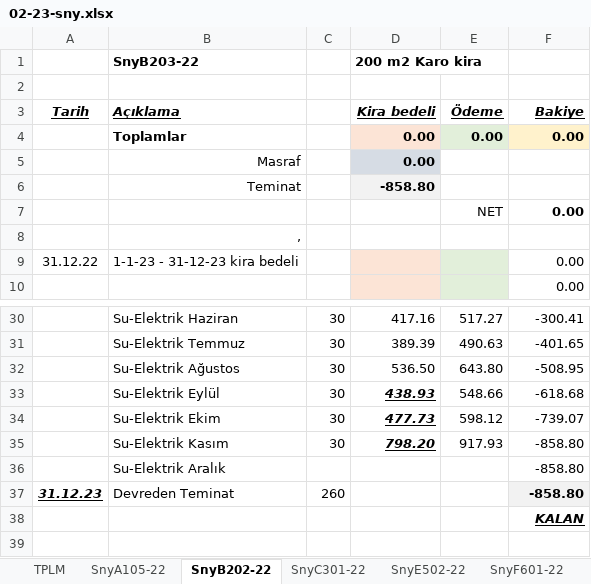
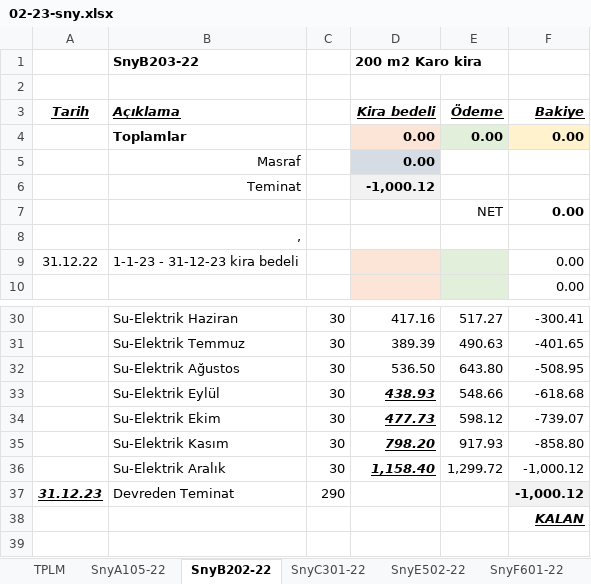
Before and after one commit to roboturx/tdy, an Excel workbook: 02-23-sny.xlsx, sheet SnyB202-22, drawn as a sheet; only a part is shown, gaps mark what is left out; values as stored, in another font and other column widths than the file's, no borders; removed rows and columns are numbered as before the commit, all else as after; the diff names each change by its address in the sheet, - before the commit and + after, or states it on an @@ line.

```diff
--- a/02-23-sny.xlsx (sheet SnyB202-22)
+++ b/02-23-sny.xlsx (sheet SnyB202-22)
-D6 (Kira bedeli): -858.80
+D6 (Kira bedeli): -1,000.12
-row 36:  | Su-Elektrik Aralık |  |  |  | -858.80
+row 36:  | Su-Elektrik Aralık | 30 | 1,158.40 | 1,299.72 | -1,000.12
-C37: 260
+C37: 290
-F37 (Bakiye): -858.80
+F37 (Bakiye): -1,000.12
```
Also changed, not shown: sheet SnyC301-22, sheet TPLM, 38 other files.
